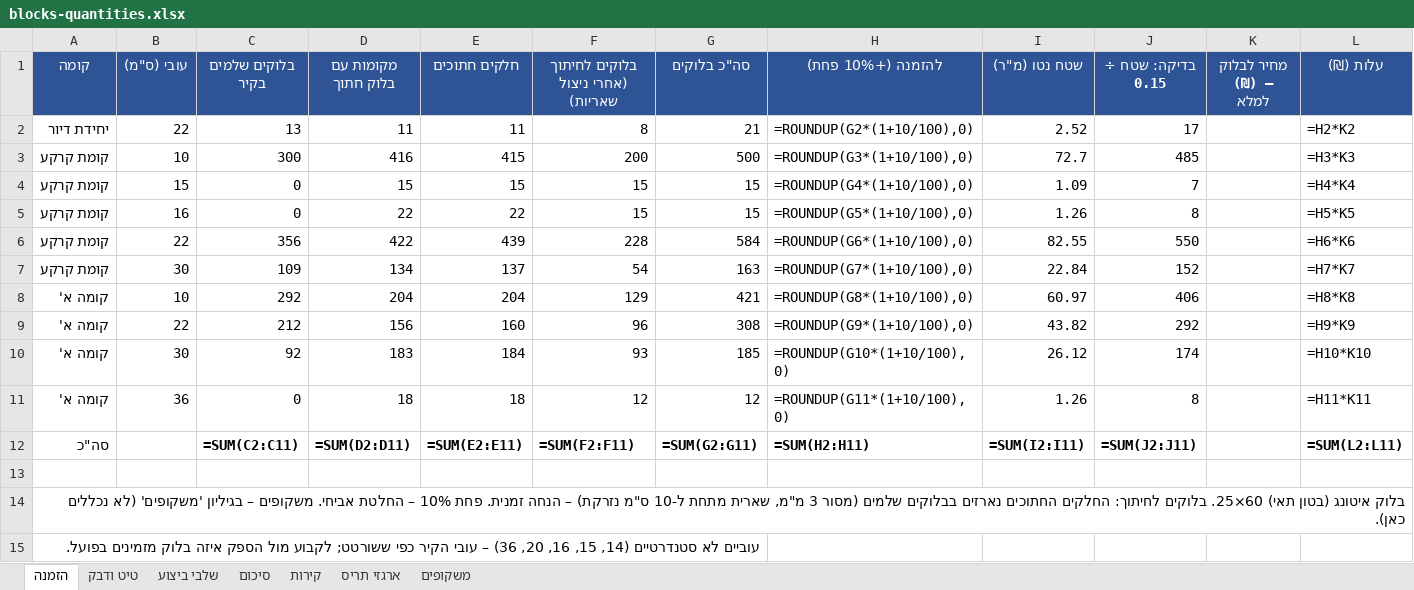
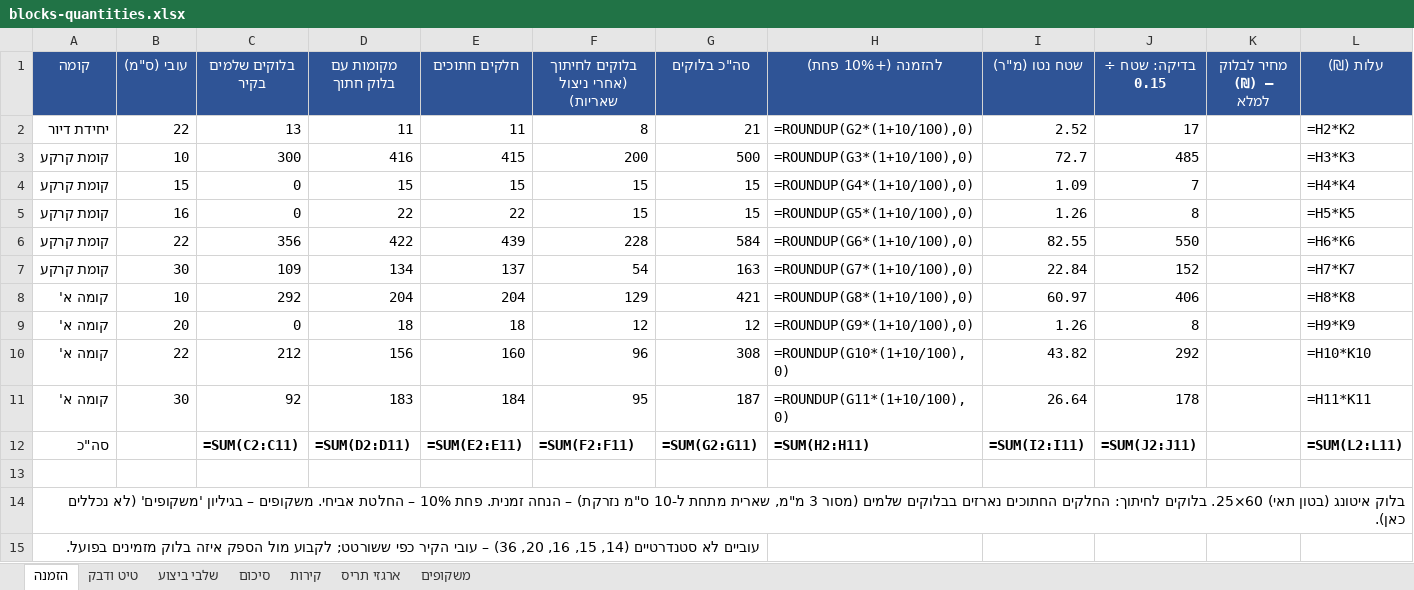
Before and after one commit to 123avihai-collab/House-3d, an Excel workbook: docs/quantities/blocks-quantities.xlsx, sheet הזמנה, drawn as a sheet; values as stored, in another font and other column widths than the file's, no borders; formulas without a stored value are shown as written; removed rows and columns are numbered as before the commit, all else as after; the diff names each change by its address in the sheet, - before the commit and + after, or states it on an @@ line.

```diff
--- a/docs/quantities/blocks-quantities.xlsx (sheet הזמנה)
+++ b/docs/quantities/blocks-quantities.xlsx (sheet הזמנה)
+row 9: קומה א' | 20 | 0 | 18 | 18 | 12 | 12 | =ROUNDUP(G9*(1+10/100),0) | 1.26 | 8 |  | =H9*K9
-H10 (להזמנה (+10% פחת)): =ROUNDUP(G9*(1+10/100),0)
+H10 (להזמנה (+10% פחת)): =ROUNDUP(G10*(1+10/100),0)
-L10 (עלות (₪)): =H9*K9
+L10 (עלות (₪)): =H10*K10
-F11: 93
+F11: 95
-G11 (סה"כ בלוקים): 185
+G11 (סה"כ בלוקים): 187
-H11 (להזמנה (+10% פחת)): =ROUNDUP(G10*(1+10/100),0)
+H11 (להזמנה (+10% פחת)): =ROUNDUP(G11*(1+10/100),0)
-I11 (שטח נטו (מ"ר)): 26.12
+I11 (שטח נטו (מ"ר)): 26.64
-J11 (בדיקה: שטח ÷ 0.15): 174
+J11 (בדיקה: שטח ÷ 0.15): 178
-L11 (עלות (₪)): =H10*K10
+L11 (עלות (₪)): =H11*K11
-row 11: קומה א' | 36 | 0 | 18 | 18 | 12 | 12 | =ROUNDUP(G11*(1+10/100),0) | 1.26 | 8 |  | =H11*K11
```
Also changed, not shown: sheet טיט ודבק, sheet סיכום, sheet קירות, 10 other files.
